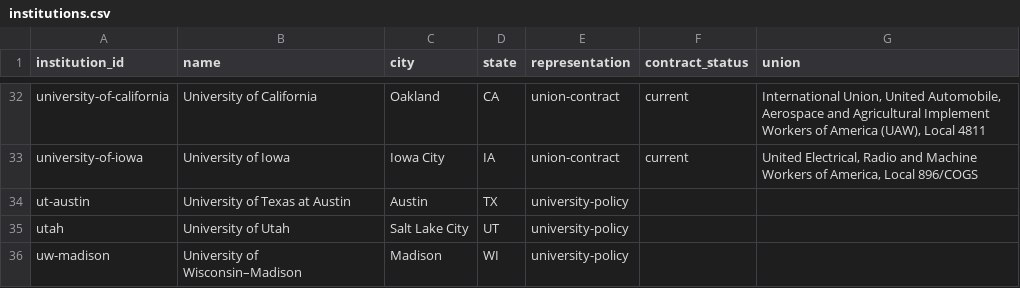
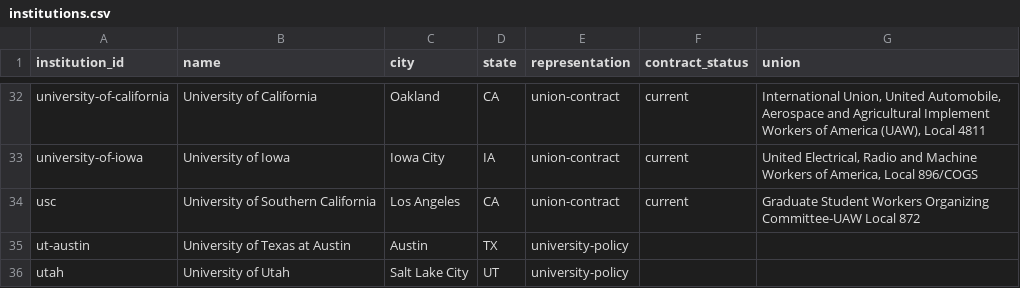
Before and after one commit to mingcenwei/graduate-worker-contracts-data, a CSV file: graduate-worker-contracts-dataset/institutions.csv, drawn as a sheet; only a part is shown, gaps mark what is left out; the shorter side is filled out with more unchanged rows; the diff names each change by its address in the sheet, - before the commit and + after, or states it on an @@ line.

```diff
--- a/graduate-worker-contracts-dataset/institutions.csv
+++ b/graduate-worker-contracts-dataset/institutions.csv
+row 34: usc | University of Southern California | Los Angeles | CA | union-contract | current | Graduate Student Workers Organizing Committee-UAW Local 872
```
Also changed, not shown: graduate-worker-contracts-dataset/events.csv, graduate-worker-contracts-dataset/fair_market_rents.csv, 15 other files.
